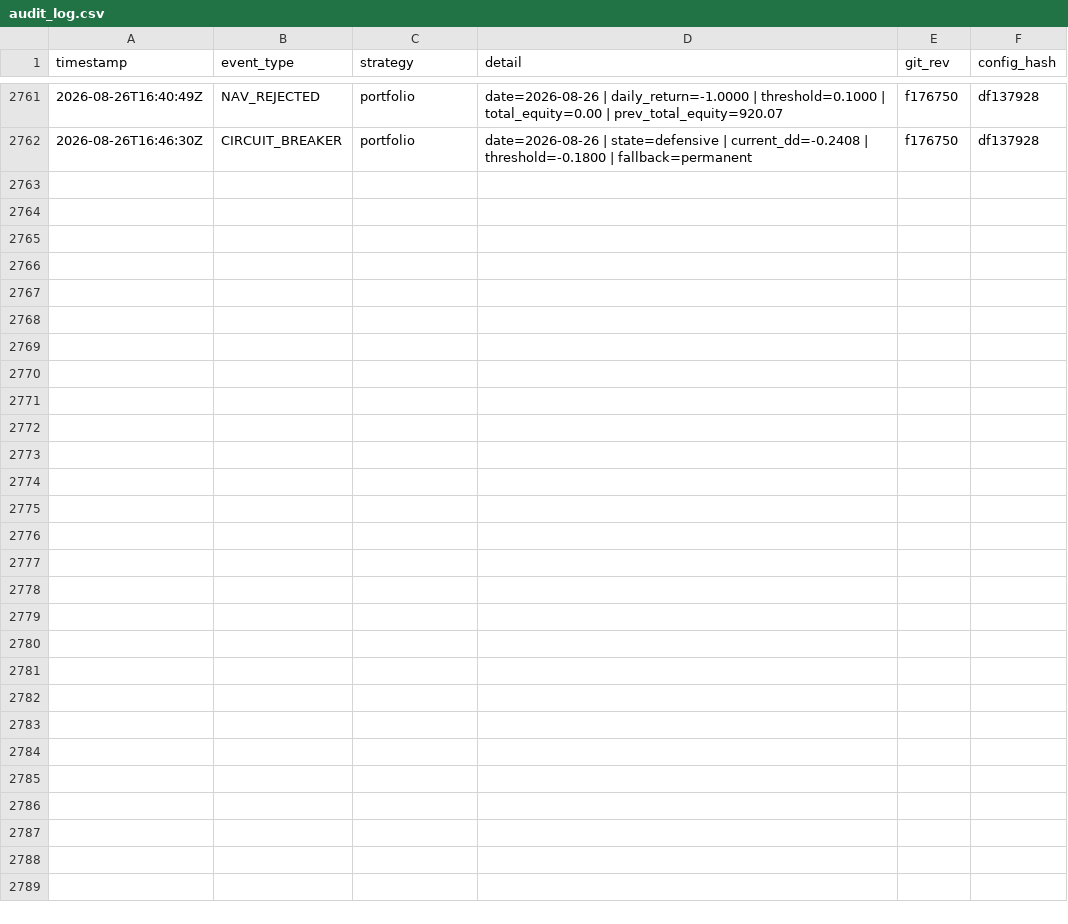
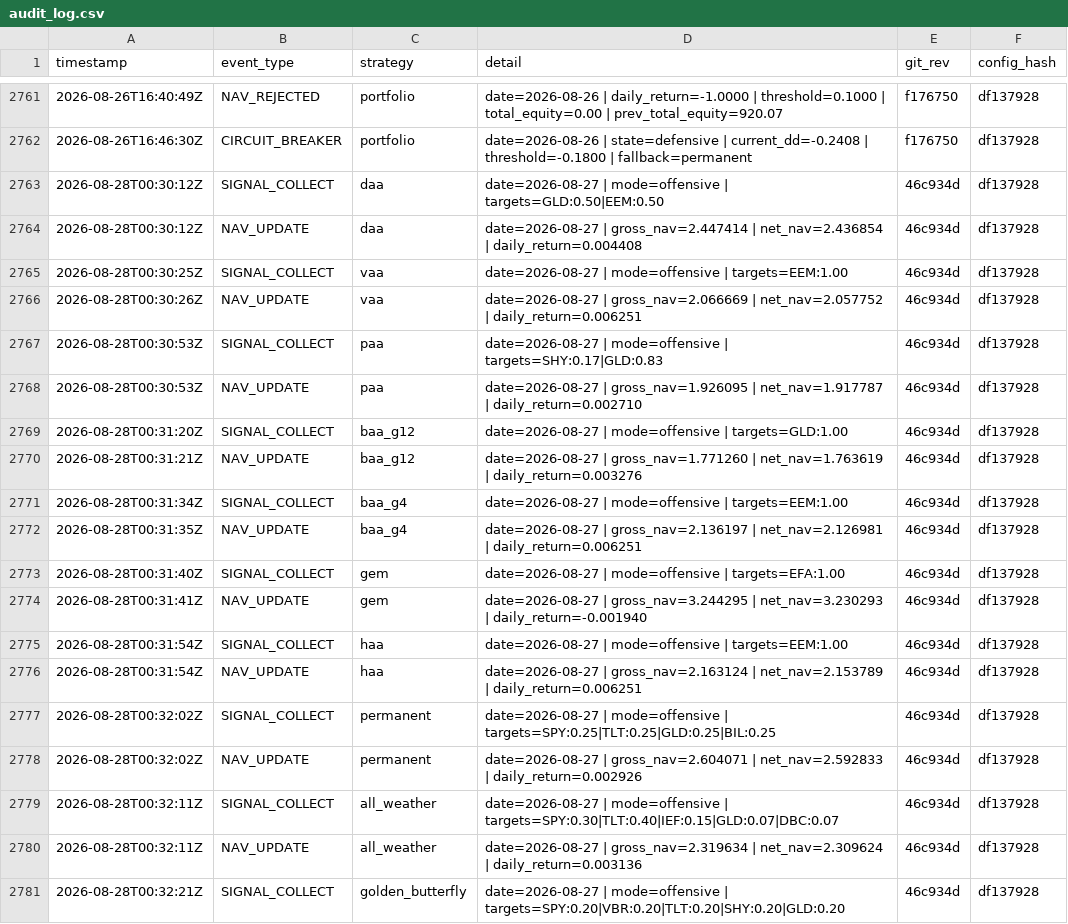
Before and after one commit to phj1120/classicQuant, a CSV file: data/audit_log.csv, drawn as a sheet; only a part is shown, gaps mark what is left out; the diff covers the shown part only.

```diff
--- a/data/audit_log.csv
+++ b/data/audit_log.csv
@@ -2762 +2762,20 @@ timestamp,event_type,strategy,detail,git_rev,config_hash
 2026-08-26T16:46:30Z,CIRCUIT_BREAKER,portfolio,date=2026-08-26 | state=defensive | current_dd=-0.2408 | threshold=-0.1800 | fallback=permanent,f176750,df137928
+2026-08-28T00:30:12Z,SIGNAL_COLLECT,daa,date=2026-08-27 | mode=offensive | targets=GLD:0.50|EEM:0.50,46c934d,df137928
+2026-08-28T00:30:12Z,NAV_UPDATE,daa,date=2026-08-27 | gross_nav=2.447414 | net_nav=2.436854 | daily_return=0.004408,46c934d,df137928
+2026-08-28T00:30:25Z,SIGNAL_COLLECT,vaa,date=2026-08-27 | mode=offensive | targets=EEM:1.00,46c934d,df137928
+2026-08-28T00:30:26Z,NAV_UPDATE,vaa,date=2026-08-27 | gross_nav=2.066669 | net_nav=2.057752 | daily_return=0.006251,46c934d,df137928
+2026-08-28T00:30:53Z,SIGNAL_COLLECT,paa,date=2026-08-27 | mode=offensive | targets=SHY:0.17|GLD:0.83,46c934d,df137928
+2026-08-28T00:30:53Z,NAV_UPDATE,paa,date=2026-08-27 | gross_nav=1.926095 | net_nav=1.917787 | daily_return=0.002710,46c934d,df137928
+2026-08-28T00:31:20Z,SIGNAL_COLLECT,baa_g12,date=2026-08-27 | mode=offensive | targets=GLD:1.00,46c934d,df137928
+2026-08-28T00:31:21Z,NAV_UPDATE,baa_g12,date=2026-08-27 | gross_nav=1.771260 | net_nav=1.763619 | daily_return=0.003276,46c934d,df137928
+2026-08-28T00:31:34Z,SIGNAL_COLLECT,baa_g4,date=2026-08-27 | mode=offensive | targets=EEM:1.00,46c934d,df137928
+2026-08-28T00:31:35Z,NAV_UPDATE,baa_g4,date=2026-08-27 | gross_nav=2.136197 | net_nav=2.126981 | daily_return=0.006251,46c934d,df137928
+2026-08-28T00:31:40Z,SIGNAL_COLLECT,gem,date=2026-08-27 | mode=offensive | targets=EFA:1.00,46c934d,df137928
+2026-08-28T00:31:41Z,NAV_UPDATE,gem,date=2026-08-27 | gross_nav=3.244295 | net_nav=3.230293 | daily_return=-0.001940,46c934d,df137928
+2026-08-28T00:31:54Z,SIGNAL_COLLECT,haa,date=2026-08-27 | mode=offensive | targets=EEM:1.00,46c934d,df137928
+2026-08-28T00:31:54Z,NAV_UPDATE,haa,date=2026-08-27 | gross_nav=2.163124 | net_nav=2.153789 | daily_return=0.006251,46c934d,df137928
+2026-08-28T00:32:02Z,SIGNAL_COLLECT,permanent,date=2026-08-27 | mode=offensive | targets=SPY:0.25|TLT:0.25|GLD:0.25|BIL:0.25,46c934d,df137928
+2026-08-28T00:32:02Z,NAV_UPDATE,permanent,date=2026-08-27 | gross_nav=2.604071 | net_nav=2.592833 | daily_return=0.002926,46c934d,df137928
+2026-08-28T00:32:11Z,SIGNAL_COLLECT,all_weather,date=2026-08-27 | mode=offensive | targets=SPY:0.30|TLT:0.40|IEF:0.15|GLD:0.07|DBC:0.07,46c934d,df137928
+2026-08-28T00:32:11Z,NAV_UPDATE,all_weather,date=2026-08-27 | gross_nav=2.319634 | net_nav=2.309624 | daily_return=0.003136,46c934d,df137928
+2026-08-28T00:32:21Z,SIGNAL_COLLECT,golden_butterfly,date=2026-08-27 | mode=offensive | targets=SPY:0.20|VBR:0.20|TLT:0.20|SHY:0.20|GLD:0.20,46c934d,df137928
```
Also changed, not shown: 13 added rows elsewhere in this file, data/ohlc_history.csv, data/portfolio.csv, 6 other files.
